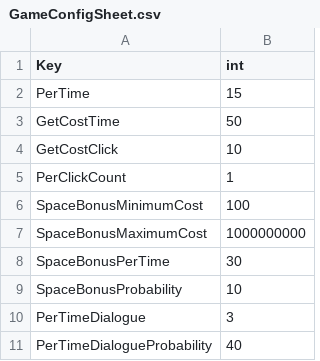
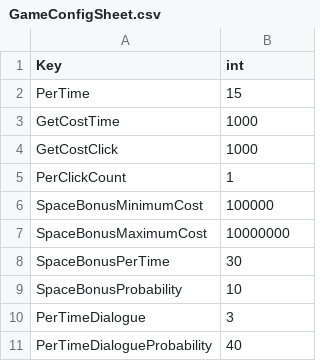
Before and after one commit to planetarium/PLANETARIUM-STORY, a CSV file: planetarium-story-unity/Assets/Resources/TableSheet/GameConfigSheet.csv, drawn as a sheet.

```diff
--- a/planetarium-story-unity/Assets/Resources/TableSheet/GameConfigSheet.csv
+++ b/planetarium-story-unity/Assets/Resources/TableSheet/GameConfigSheet.csv
@@ -2,7 +2,7 @@ Key,int
 PerTime,15
-GetCostTime,50
-GetCostClick,10
+GetCostTime,1000
+GetCostClick,1000
 PerClickCount,1
-SpaceBonusMinimumCost,100
-SpaceBonusMaximumCost,1000000000
+SpaceBonusMinimumCost,100000
+SpaceBonusMaximumCost,10000000
 SpaceBonusPerTime,30
```
Also changed, not shown: planetarium-story-unity/Assets/Resources/TableSheet/ShopCharacterSheet.csv, 3 other files.
